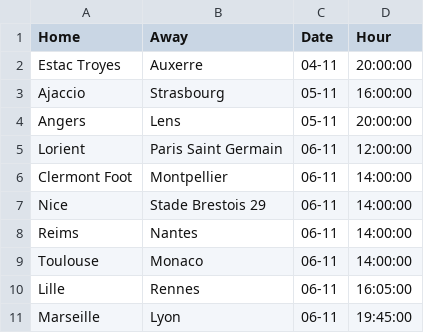
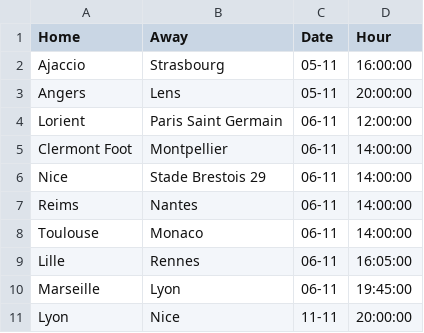
Before and after one commit to Brr1-99/Sport_Events_Stats_Collector, a CSV file: src/future/Ligue_1.csv, drawn as a sheet.

```diff
--- a/src/future/Ligue_1.csv
+++ b/src/future/Ligue_1.csv
@@ -1,3 +1,2 @@
 Home,Away,Date,Hour
-Estac Troyes,Auxerre,04-11,20:00:00
 Ajaccio,Strasbourg,05-11,16:00:00
@@ -11 +10,2 @@ Lille,Rennes,06-11,16:05:00
 Marseille,Lyon,06-11,19:45:00
+Lyon,Nice,11-11,20:00:00
```
Also changed, not shown: src/future/Bundesliga.csv, src/future/La_Liga.csv, 1 other file.
